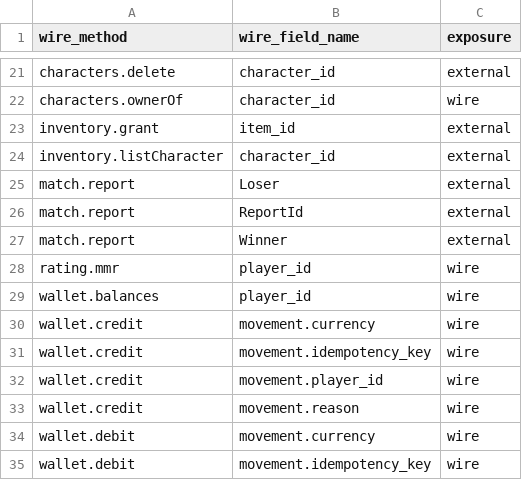
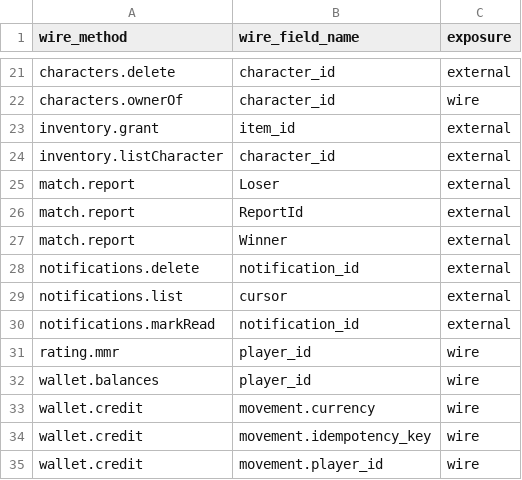
Before and after one commit to iniside/swarog, a TSV file: tools/conformance/input-fields.golden.tsv, drawn as a sheet; only a part is shown, gaps mark what is left out; the shorter side is filled out with more unchanged rows.

```diff
--- a/tools/conformance/input-fields.golden.tsv
+++ b/tools/conformance/input-fields.golden.tsv
@@ -27,2 +27,5 @@ match.report	ReportId	external
 match.report	Winner	external
+notifications.delete	notification_id	external
+notifications.list	cursor	external
+notifications.markRead	notification_id	external
 rating.mmr	player_id	wire
```
Also changed, not shown: 6 other files.
